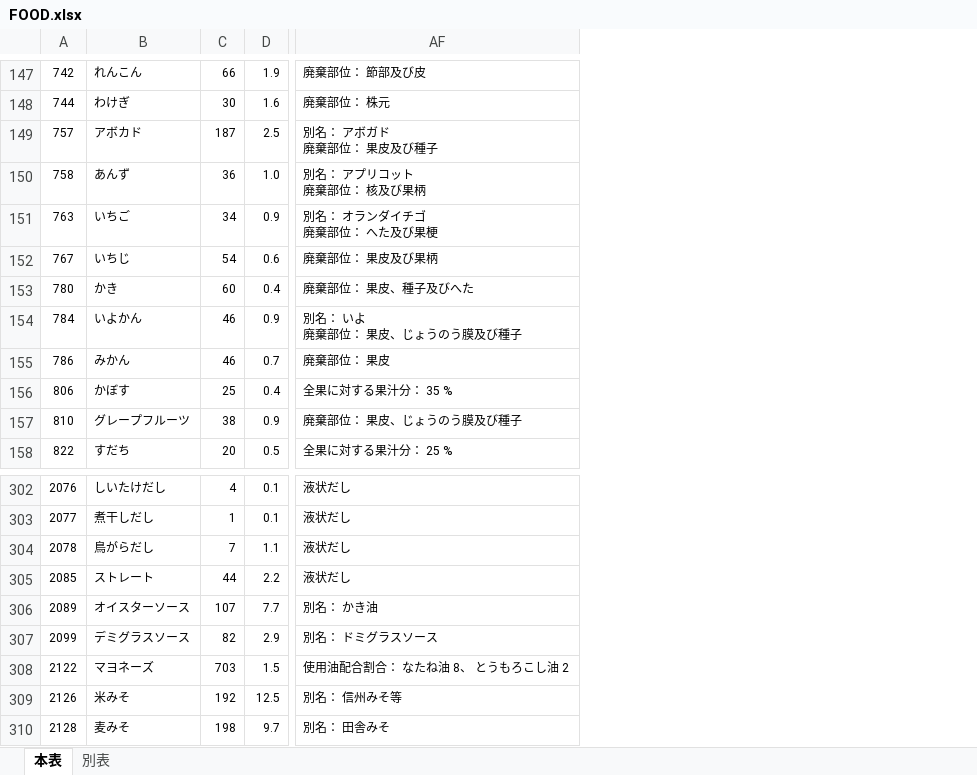
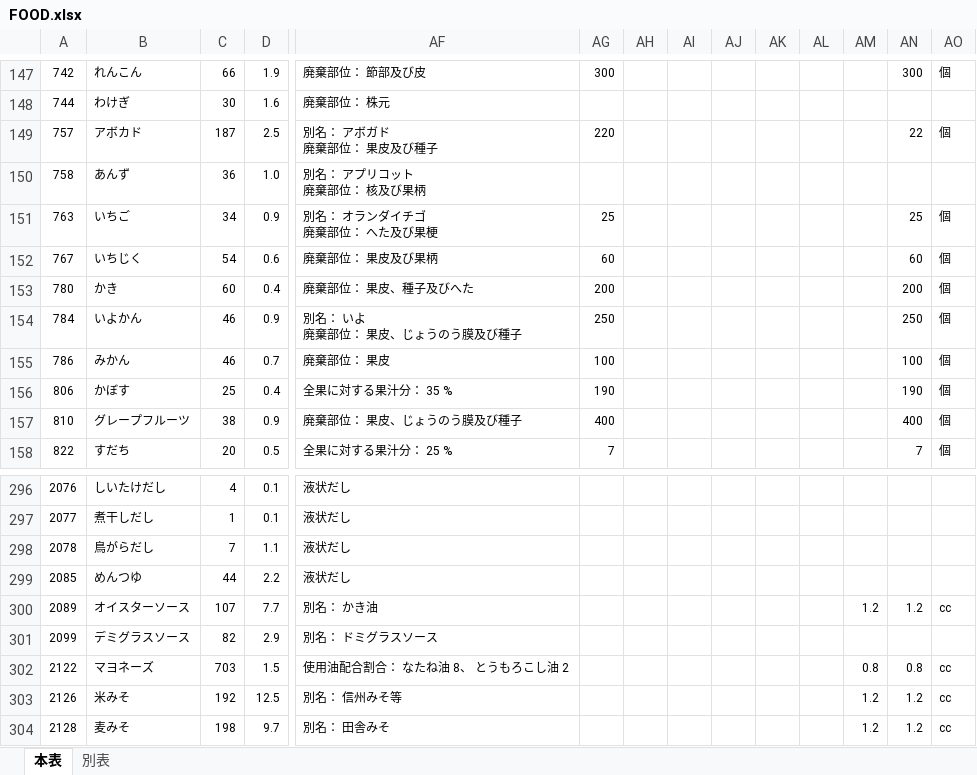
Before and after one commit to takutaku-handa/django_account-app, an Excel workbook: myproject/accounts/templates/accounts/FOOD.xlsx, sheet 本表, drawn as a sheet; only a part is shown, gaps mark what is left out; values as stored, in another font and other column widths than the file's, no borders; addresses are those after the commit; the diff covers the shown part only; the diff names each change by its address in the sheet, - before the commit and + after, or states it on an @@ line.

```diff
--- a/myproject/accounts/templates/accounts/FOOD.xlsx (sheet 本表)
+++ b/myproject/accounts/templates/accounts/FOOD.xlsx (sheet 本表)
+column AG, rows 147-158: 300 |  | 220 |  | 25 | 60 | 200 | 250 | 100 | 190 | 400 | 7
+column AH, empty
+column AI, empty
+column AJ, empty
+column AK, empty
+column AL, empty
+column AM, rows 300-304: 1.2 |  | 0.8 | 1.2 | 1.2
+column AN, rows 147-158: 300 |  | 22 |  | 25 | 60 | 200 | 250 | 100 | 190 | 400 | 7; rows 300-304: 1.2 |  | 0.8 | 1.2 | 1.2
+column AO, rows 147-158: 個 |  | 個 |  | 個 | 個 | 個 | 個 | 個 | 個 | 個 | 個; rows 300-304: cc |  | cc | cc | cc
-B152: いちじ
+B152: いちじく
-B299: ストレート
+B299: めんつゆ
```
Also changed, not shown: 1 added row and 6 removed rows elsewhere in this sheet, 7 other files.
